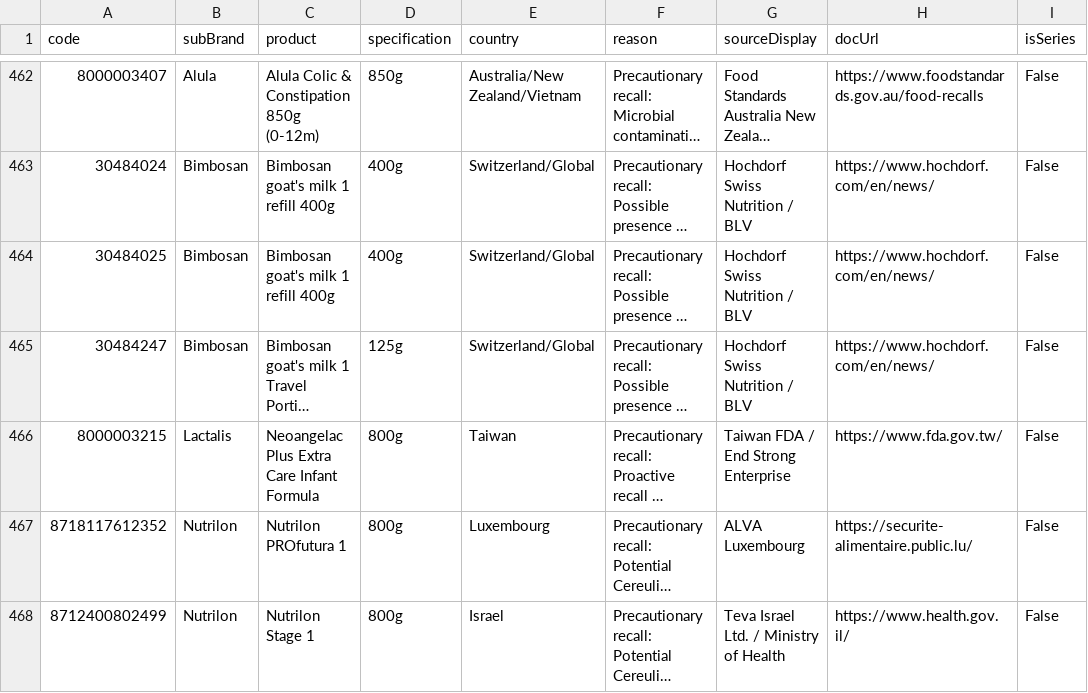
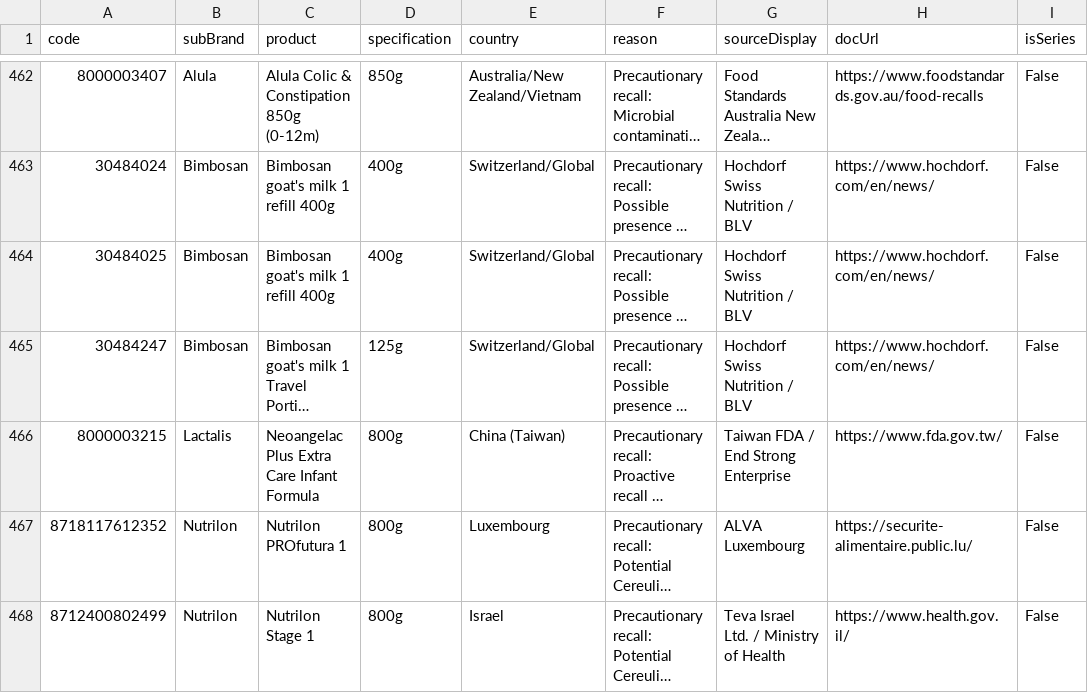
Before and after one commit to MilesXLab/nestle-recall-checker, a CSV file: recall_database.csv, drawn as a sheet; only a part is shown, gaps mark what is left out; long unchanged cells end in …; the diff names each change by its address in the sheet, - before the commit and + after, or states it on an @@ line.

```diff
--- a/recall_database.csv
+++ b/recall_database.csv
-E466 (country): Taiwan
+E466 (country): China (Taiwan)
```
Also changed, not shown: archives/data_2026_01_29.csv, 3 other files.
